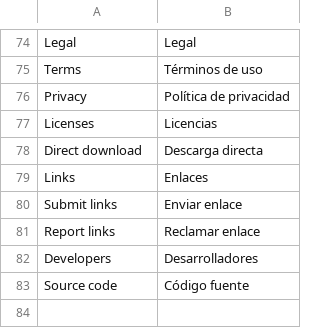
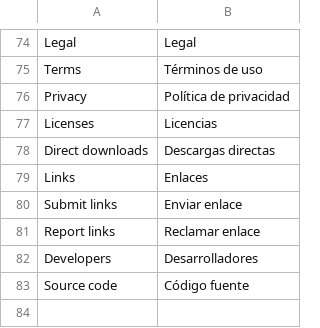
Before and after one commit to Weej1/foofind, a CSV file: application/lang/source-es.csv, drawn as a sheet; only a part is shown, gaps mark what is left out.

```diff
--- a/application/lang/source-es.csv
+++ b/application/lang/source-es.csv
@@ -77,3 +77,3 @@
 "Licenses";"Licencias"
-"Direct download";"Descarga directa"
+"Direct downloads";"Descargas directas"
 "Links";"Enlaces"
```
Also changed, not shown: 5 other files.
